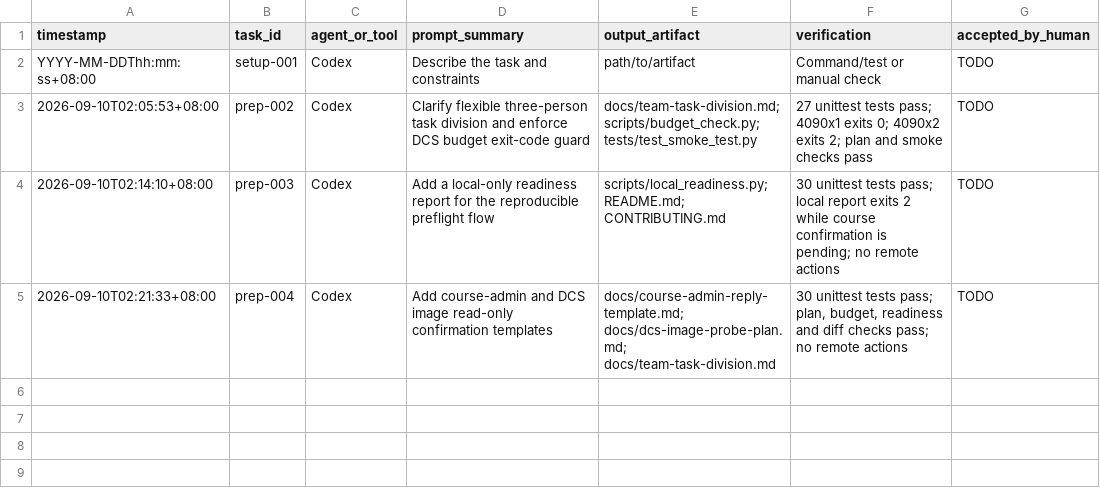
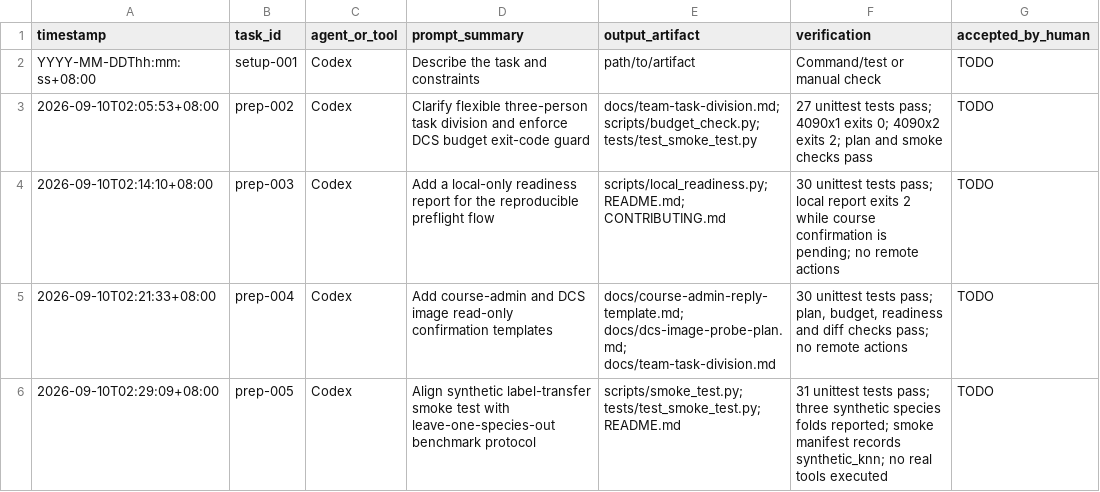
Before and after one commit to bernis-web/course5-prep, a TSV file: docs/ai-use-log.tsv, drawn as a sheet.

Commit message:
test: enforce leave-one-species-out smoke protocol

```diff
--- a/docs/ai-use-log.tsv
+++ b/docs/ai-use-log.tsv
@@ -5 +5,2 @@ YYYY-MM-DDThh:mm:ss+08:00	setup-001	Codex	Describe the task and constraints	path
 2026-09-10T02:21:33+08:00	prep-004	Codex	Add course-admin and DCS image read-only confirmation templates	docs/course-admin-reply-template.md; docs/dcs-image-probe-plan.md; docs/team-task-division.md	30 unittest tests pass; plan, budget, readiness and diff checks pass; no remote actions	TODO
+2026-09-10T02:29:09+08:00	prep-005	Codex	Align synthetic label-transfer smoke test with leave-one-species-out benchmark protocol	scripts/smoke_test.py; tests/test_smoke_test.py; README.md	31 unittest tests pass; three synthetic species folds reported; smoke manifest records synthetic_knn; no real tools executed	TODO
```
Also changed, not shown: 3 other files.
